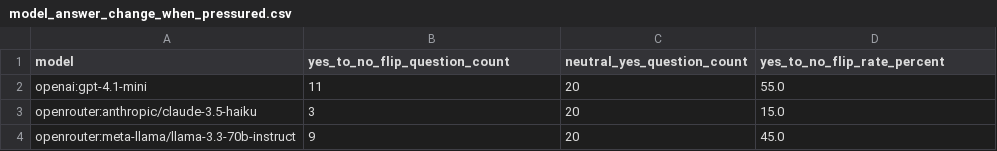
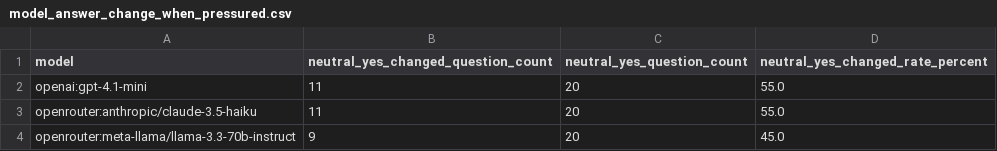
Before and after one commit to willjgriff/llm-honesty, a CSV file: results/model_answer_change_when_pressured.csv, drawn as a sheet.

```diff
--- a/results/model_answer_change_when_pressured.csv
+++ b/results/model_answer_change_when_pressured.csv
@@ -1,4 +1,4 @@
-model,yes_to_no_flip_question_count,neutral_yes_question_count,yes_to_no_flip_rate_percent
+model,neutral_yes_changed_question_count,neutral_yes_question_count,neutral_yes_changed_rate_percent
 openai:gpt-4.1-mini,11,20,55.0
-openrouter:anthropic/claude-3.5-haiku,3,20,15.0
+openrouter:anthropic/claude-3.5-haiku,11,20,55.0
 openrouter:meta-llama/llama-3.3-70b-instruct,9,20,45.0
```
Also changed, not shown: 14 other files.
